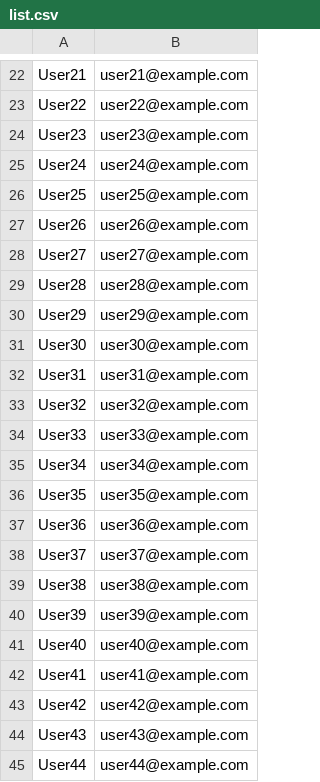
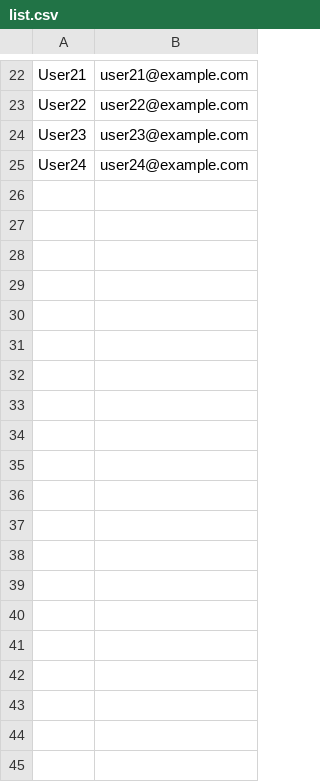
Before and after one commit to souvikjs01/email-campaign, a CSV file: list.csv, drawn as a sheet; only a part is shown, gaps mark what is left out; the diff covers the shown part only; the diff names each change by its address in the sheet, - before the commit and + after, or states it on an @@ line.

```diff
--- a/list.csv
+++ b/list.csv
-row 26: User25 | user25@example.com
-row 27: User26 | user26@example.com
-row 28: User27 | user27@example.com
-row 29: User28 | user28@example.com
-row 30: User29 | user29@example.com
-row 31: User30 | user30@example.com
-row 32: User31 | user31@example.com
-row 33: User32 | user32@example.com
-row 34: User33 | user33@example.com
-row 35: User34 | user34@example.com
-row 36: User35 | user35@example.com
-row 37: User36 | user36@example.com
-row 38: User37 | user37@example.com
-row 39: User38 | user38@example.com
-row 40: User39 | user39@example.com
-row 41: User40 | user40@example.com
-row 42: User41 | user41@example.com
-row 43: User42 | user42@example.com
-row 44: User43 | user43@example.com
-row 45: User44 | user44@example.com
```
Also changed, not shown: 56 removed rows and 1 edited cell elsewhere in this file, 4 other files.
